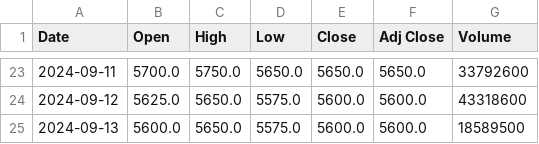
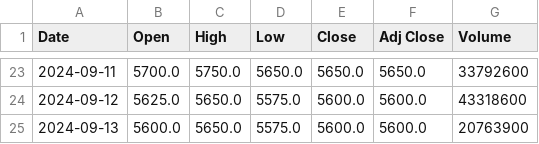
Before and after one commit to khalidbagus/favourite-stocks-watcher, a CSV file: extracted_data/bbni.jk_1mo_1d.csv, drawn as a sheet; only a part is shown, gaps mark what is left out.

```diff
--- a/extracted_data/bbni.jk_1mo_1d.csv
+++ b/extracted_data/bbni.jk_1mo_1d.csv
@@ -24,2 +24,2 @@ Date,Open,High,Low,Close,Adj Close,Volume
 2024-09-12,5625.0,5650.0,5575.0,5600.0,5600.0,43318600
-2024-09-13,5600.0,5650.0,5575.0,5600.0,5600.0,18589500
+2024-09-13,5600.0,5650.0,5575.0,5600.0,5600.0,20763900
```
Also changed, not shown: extracted_data/bbni.jk_1d_1m.csv, extracted_data/bbni.jk_3mo_1d.csv, 17 other files.
